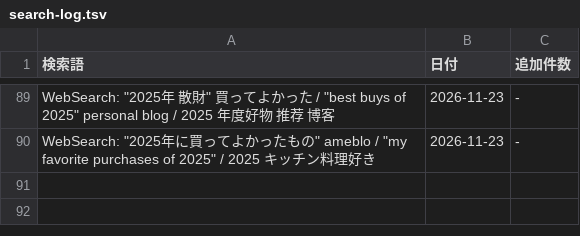
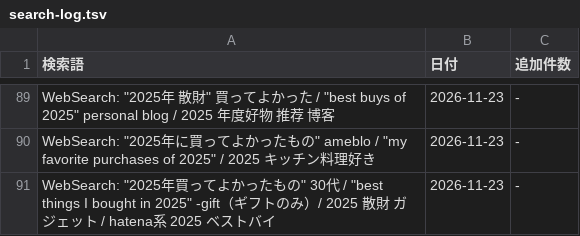
Before and after one commit to shuhei0916/korekae, a TSV file: data/2025/search-log.tsv, drawn as a sheet; only a part is shown, gaps mark what is left out; the diff names each change by its address in the sheet, - before the commit and + after, or states it on an @@ line.

```diff
--- a/data/2025/search-log.tsv
+++ b/data/2025/search-log.tsv
+row 91: WebSearch: "2025年買ってよかったもの" 30代 / "best things I bought in 2025" -gift（ギフトのみ）/ 2025 散財 ガジェット / hatena系 2025 ベストバイ | 2026-11-23 | -
```
Also changed, not shown: 6 other files.
